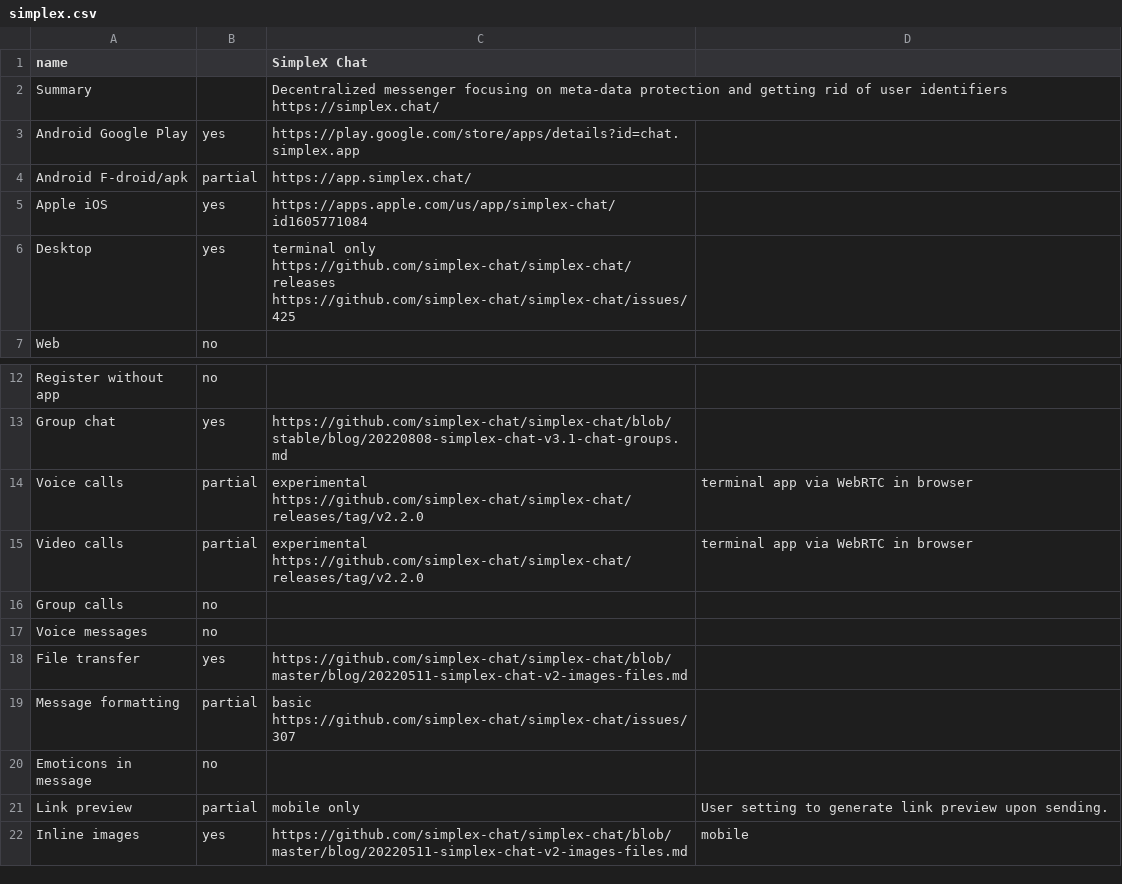
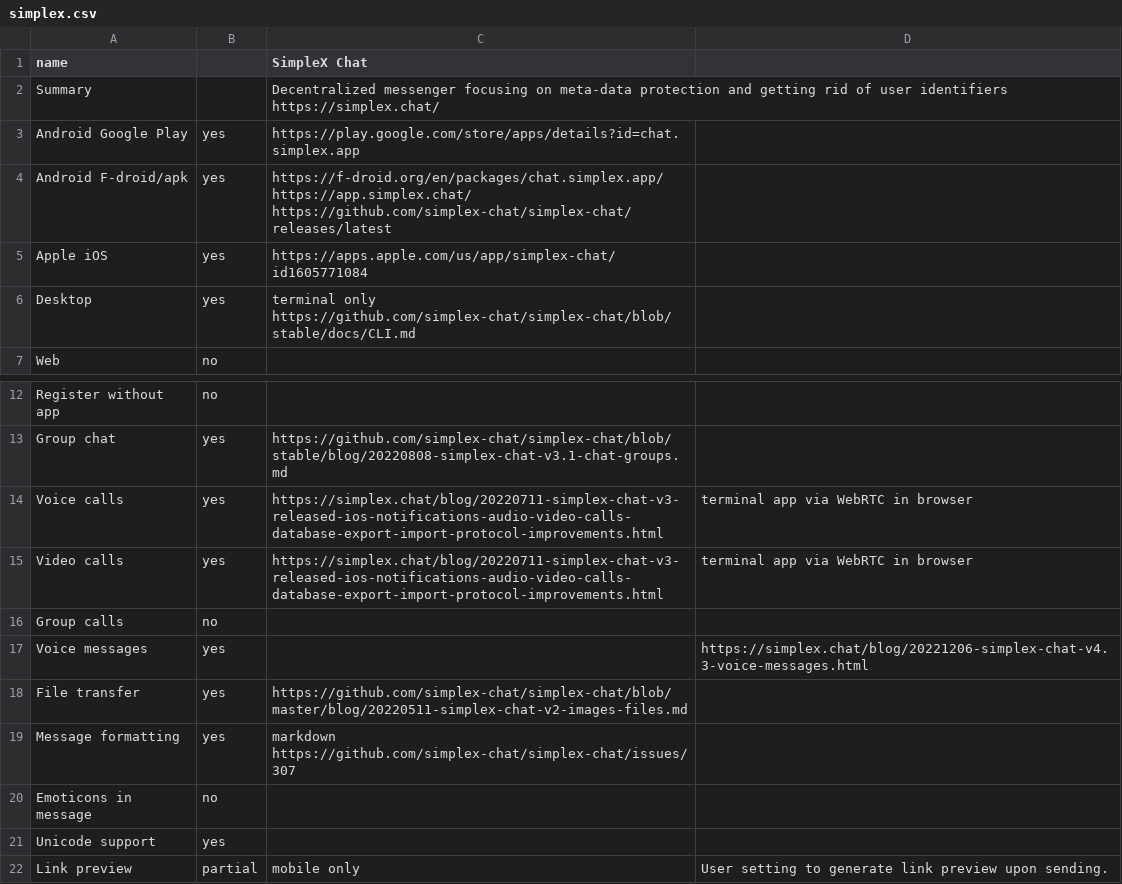
Before and after one commit to bkil/secuchart, a CSV file: data/simplex.csv, drawn as a sheet; only a part is shown, gaps mark what is left out; the shorter side is filled out with more unchanged rows; the diff covers the shown part only.

Commit message:
update SimpleX Chat

```diff
--- a/data/simplex.csv
+++ b/data/simplex.csv
@@ -3,5 +3,5 @@ Summary;;Decentralized messenger focusing on meta-data protection and getting ri
 Android Google Play;yes;https://play.google.com/store/apps/details?id=chat.simplex.app;
-Android F-droid/apk;partial;https://app.simplex.chat/;
+Android F-droid/apk;yes;https://f-droid.org/en/packages/chat.simplex.app/ https://app.simplex.chat/ https://github.com/simplex-chat/simplex-chat/releases/latest;
 Apple iOS;yes;https://apps.apple.com/us/app/simplex-chat/id1605771084;
-Desktop;yes;terminal only https://github.com/simplex-chat/simplex-chat/releases https://github.com/simplex-chat/simplex-chat/issues/425;
+Desktop;yes;terminal only https://github.com/simplex-chat/simplex-chat/blob/stable/docs/CLI.md;
 Web;no;;
@@ -13,9 +13,10 @@ Register without app;no;;
 Group chat;yes;https://github.com/simplex-chat/simplex-chat/blob/stable/blog/20220808-simplex-chat-v3.1-chat-groups.md;
-Voice calls;partial;experimental https://github.com/simplex-chat/simplex-chat/releases/tag/v2.2.0;terminal app via WebRTC in browser
-Video calls;partial;experimental https://github.com/simplex-chat/simplex-chat/releases/tag/v2.2.0;terminal app via WebRTC in browser
+Voice calls;yes;https://simplex.chat/blog/20220711-simplex-chat-v3-released-ios-notifications-audio-video-calls-database-export-import-protocol-improvements.html;terminal app via WebRTC in browser
+Video calls;yes;https://simplex.chat/blog/20220711-simplex-chat-v3-released-ios-notifications-audio-video-calls-database-export-import-protocol-improvements.html;terminal app via WebRTC in browser
 Group calls;no;;
-Voice messages;no;;
+Voice messages;yes;;https://simplex.chat/blog/20221206-simplex-chat-v4.3-voice-messages.html
 File transfer;yes;https://github.com/simplex-chat/simplex-chat/blob/master/blog/20220511-simplex-chat-v2-images-files.md;
-Message formatting;partial;basic https://github.com/simplex-chat/simplex-chat/issues/307;
+Message formatting;yes;markdown https://github.com/simplex-chat/simplex-chat/issues/307;
 Emoticons in message;no;;
+Unicode support;yes;;
 Link preview;partial;mobile only;User setting to generate link preview upon sending.
```
Also changed, not shown: 4 added rows and 6 edited cells elsewhere in this file.
